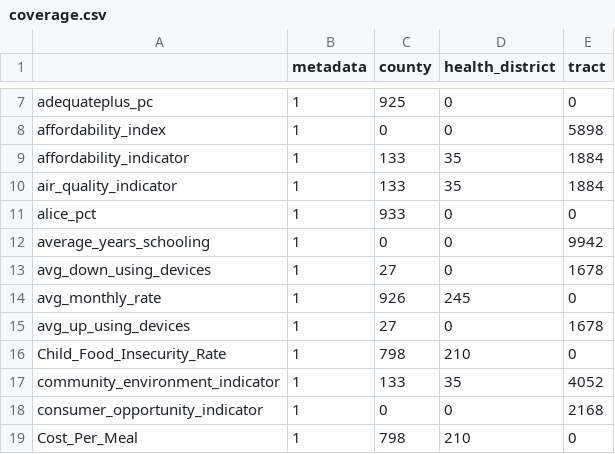
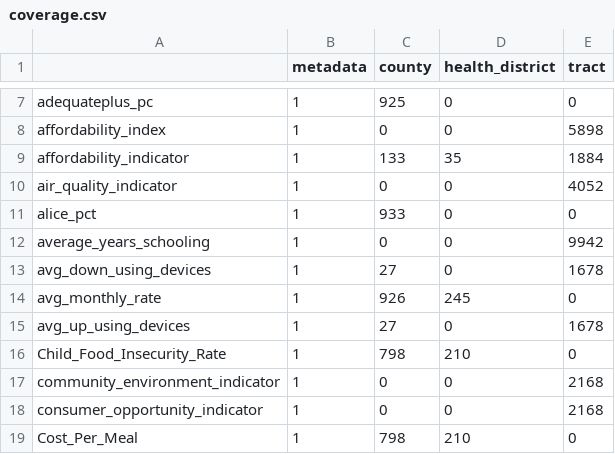
Before and after one commit to uva-bi-sdad/community_example, a CSV file: docs/data/coverage.csv, drawn as a sheet; only a part is shown, gaps mark what is left out.

Commit message:
added 2022 air quality data from vdh

```diff
--- a/docs/data/coverage.csv
+++ b/docs/data/coverage.csv
@@ -9,3 +9,3 @@
 "affordability_indicator",1,133,35,1884
-"air_quality_indicator",1,133,35,1884
+"air_quality_indicator",1,0,0,4052
 "alice_pct",1,933,0,0
@@ -16,3 +16,3 @@
 "Child_Food_Insecurity_Rate",1,798,210,0
-"community_environment_indicator",1,133,35,4052
+"community_environment_indicator",1,0,0,2168
 "consumer_opportunity_indicator",1,0,0,2168
```
Also changed, not shown: 9 other files.
